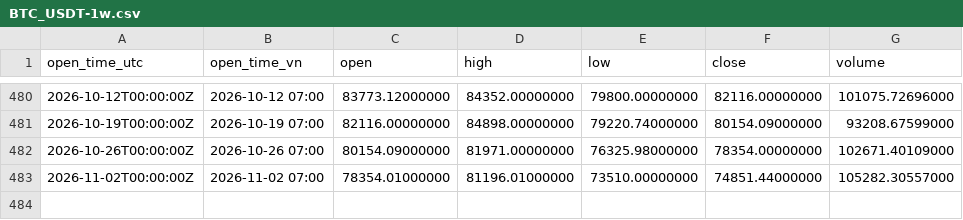
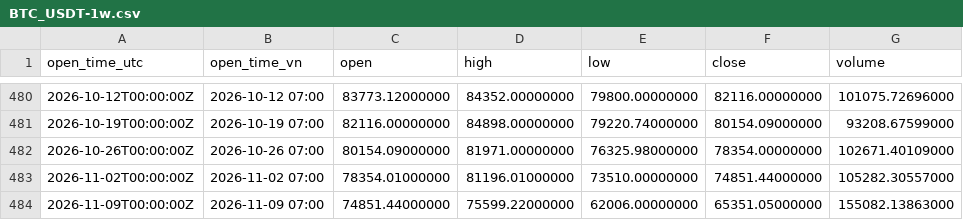
Before and after one commit to catruongminhduong/nen-btc, a CSV file: data/BTC_USDT-1w.csv, drawn as a sheet; only a part is shown, gaps mark what is left out.

```diff
--- a/data/BTC_USDT-1w.csv
+++ b/data/BTC_USDT-1w.csv
@@ -483 +483,2 @@ open_time_utc,open_time_vn,open,high,low,close,volume
 2026-11-02T00:00:00Z,2026-11-02 07:00,78354.01000000,81196.01000000,73510.00000000,74851.44000000,105282.30557000
+2026-11-09T00:00:00Z,2026-11-09 07:00,74851.44000000,75599.22000000,62006.00000000,65351.05000000,155082.13863000
```
Also changed, not shown: data/BTC_USDT-12h.csv, data/BTC_USDT-15m.csv, 8 other files.
